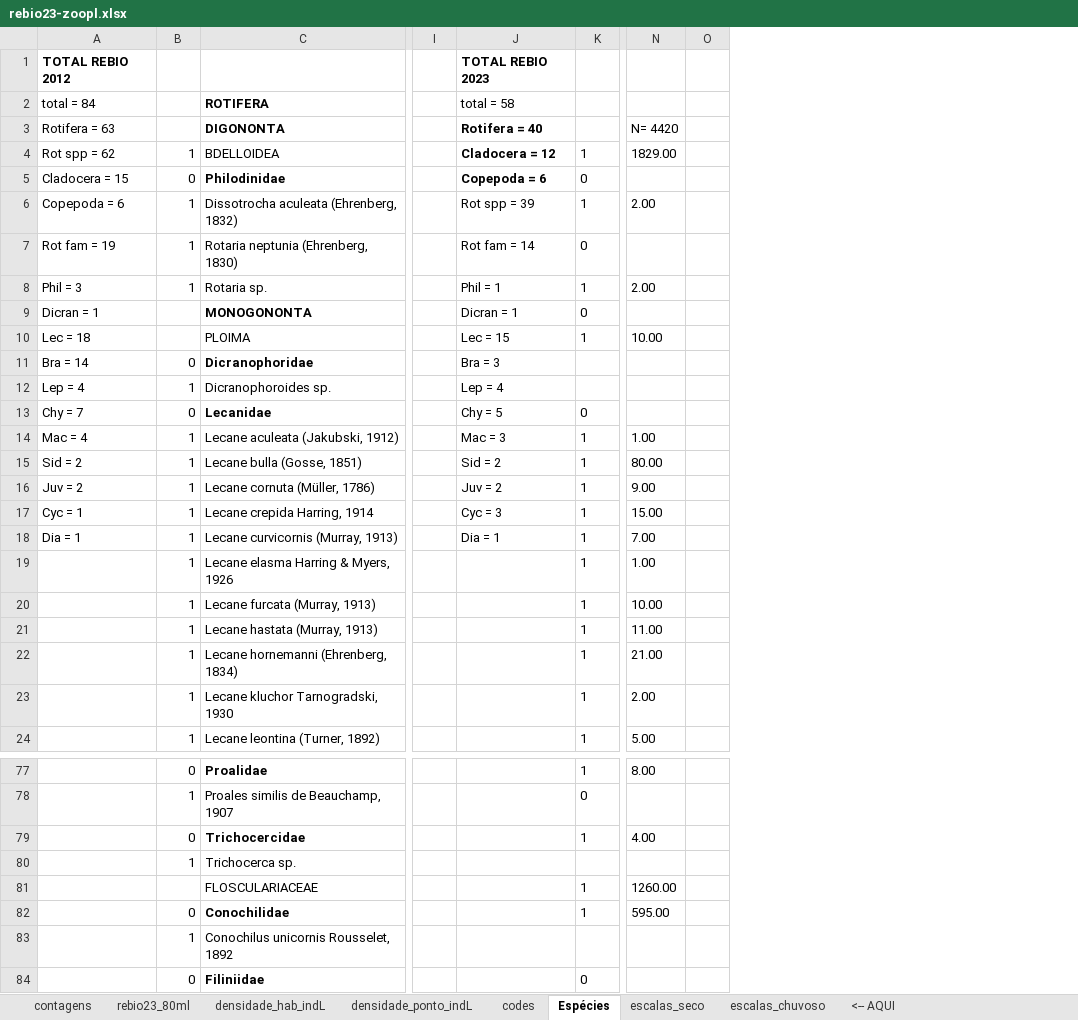
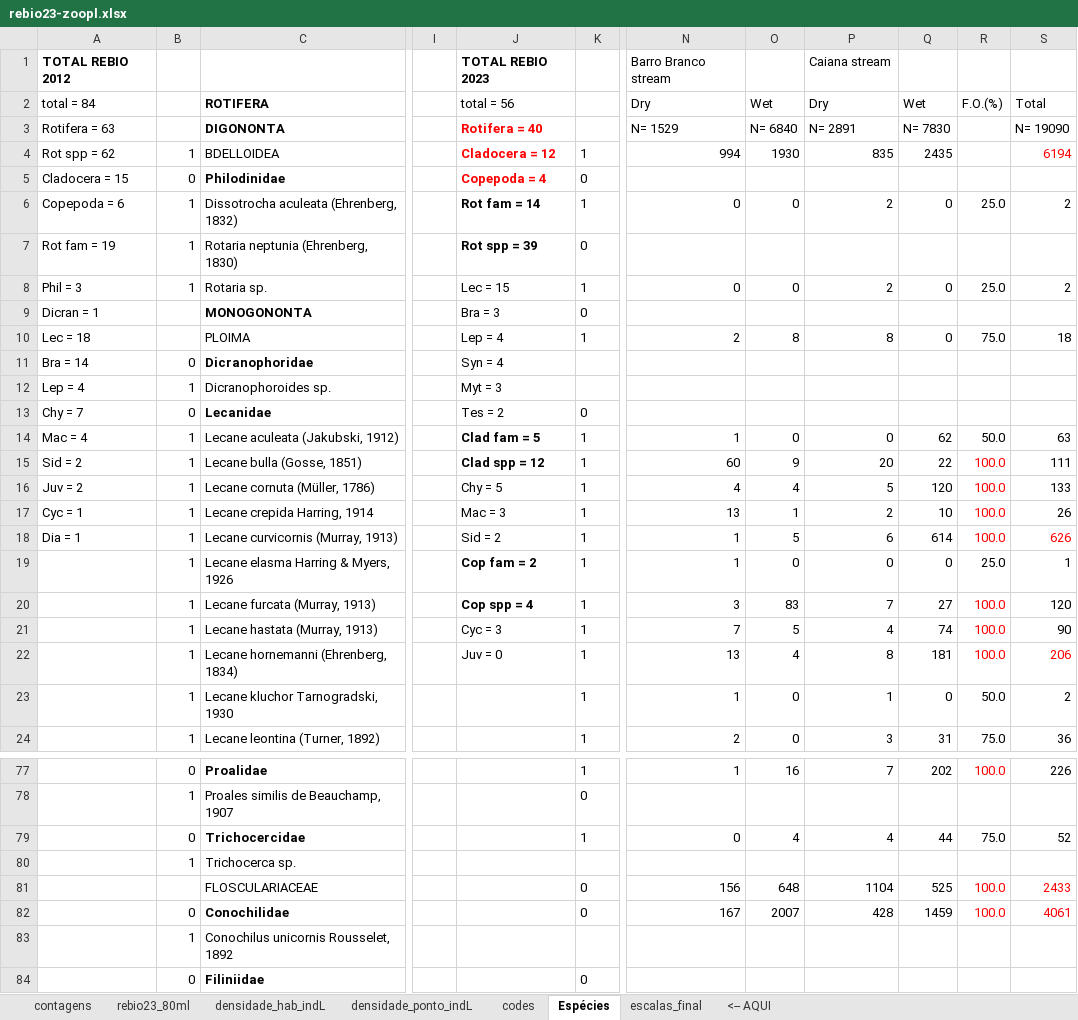
Before and after one commit to elviomedeiros/rebio23-estr, an Excel workbook: data/rebio23-zoopl.xlsx, sheet Espécies, drawn as a sheet; only a part is shown, gaps mark what is left out; values as stored, in another font and other column widths than the file's, no borders; removed rows and columns are numbered as before the commit, all else as after; the diff names each change by its address in the sheet, - before the commit and + after, or states it on an @@ line.

```diff
--- a/data/rebio23-zoopl.xlsx (sheet Espécies)
+++ b/data/rebio23-zoopl.xlsx (sheet Espécies)
-sheet tab: escalas_seco
-sheet tab: escalas_chuvoso
+sheet tab: escalas_final
-column N, rows 3-24: N= 4420 | 1829.00 |  | 2.00 |  | 2.00 |  | 10.00 |  |  |  | 1.00 | 80.00 | 9.00 | 15.00 | 7.00 | 1.00 | 10.00 | 11.00 | 21.00 | 2.00 | 5.00; rows 77-82: 8.00 |  | 4.00 |  | 1260.00 | 595.00
-column O, empty
+column N, rows 1-24: Barro Branco stream | Dry | N= 1529 | 994 |  | 0 |  | 0 |  | 2 |  |  |  | 1 | 60 | 4 | 13 | 1 | 1 | 3 | 7 | 13 | 1 | 2; rows 77-82: 1 |  | 0 |  | 156 | 167
+column O, rows 2-24: Wet | N= 6840 | 1930 |  | 0 |  | 0 |  | 8 |  |  |  | 0 | 9 | 4 | 1 | 5 | 0 | 83 | 5 | 4 | 0 | 0; rows 77-82: 16 |  | 4 |  | 648 | 2007
+column P, rows 1-24: Caiana stream | Dry | N= 2891 | 835 |  | 2 |  | 2 |  | 8 |  |  |  | 0 | 20 | 5 | 2 | 6 | 0 | 7 | 4 | 8 | 1 | 3; rows 77-82: 7 |  | 4 |  | 1104 | 428
+column Q, rows 2-24: Wet | N= 7830 | 2435 |  | 0 |  | 0 |  | 0 |  |  |  | 62 | 22 | 120 | 10 | 614 | 0 | 27 | 74 | 181 | 0 | 31; rows 77-82: 202 |  | 44 |  | 525 | 1459
+column R, rows 2-24: F.O.(%) |  |  |  | 25.0 |  | 25.0 |  | 75.0 |  |  |  | 50.0 | 100.0 | 100.0 | 100.0 | 100.0 | 25.0 | 100.0 | 100.0 | 100.0 | 50.0 | 75.0; rows 77-82: 100.0 |  | 75.0 |  | 100.0 | 100.0
+column S, rows 2-24: Total | N= 19090 | 6194 |  | 2 |  | 2 |  | 18 |  |  |  | 63 | 111 | 133 | 26 | 626 | 1 | 120 | 90 | 206 | 2 | 36; rows 77-82: 226 |  | 52 |  | 2433 | 4061
-J2: total = 58
+J2: total = 56
-J3:J5 text colour: black
+J3:J5 text colour: #FF0000
-J5: Copepoda = 6
+J5: Copepoda = 4
-J6: Rot spp = 39
+J6: Rot fam = 14
-J6:J7 bold: off
+J6:J7 bold: on
-J7: Rot fam = 14
+J7: Rot spp = 39
-J8: Phil = 1
+J8: Lec = 15
-J9: Dicran = 1
+J9: Bra = 3
-J10: Lec = 15
+J10: Lep = 4
-J11: Bra = 3
+J11: Syn = 4
-J12: Lep = 4
+J12: Myt = 3
-J13: Chy = 5
+J13: Tes = 2
-J14: Mac = 3
+J14: Clad fam = 5
-J14:J15 bold: off
+J14:J15 bold: on
-J15: Sid = 2
+J15: Clad spp = 12
-J16: Juv = 2
+J16: Chy = 5
-J17: Cyc = 3
+J17: Mac = 3
-J18: Dia = 1
+J18: Sid = 2
-J19: (empty)
+J19: Cop fam = 2
-J20: (empty)
+J20: Cop spp = 4
-J21: (empty)
+J21: Cyc = 3
-J22: (empty)
+J22: Juv = 0
-K81:K82: 1
+K81:K82: 0
```
Also changed, not shown: sheet densidade_hab_indL, sheet rebio23_80ml, formulas that keep their value, data/rebio23-habitat.xlsx, tabela de habitat.xlsx, 32 other files.
